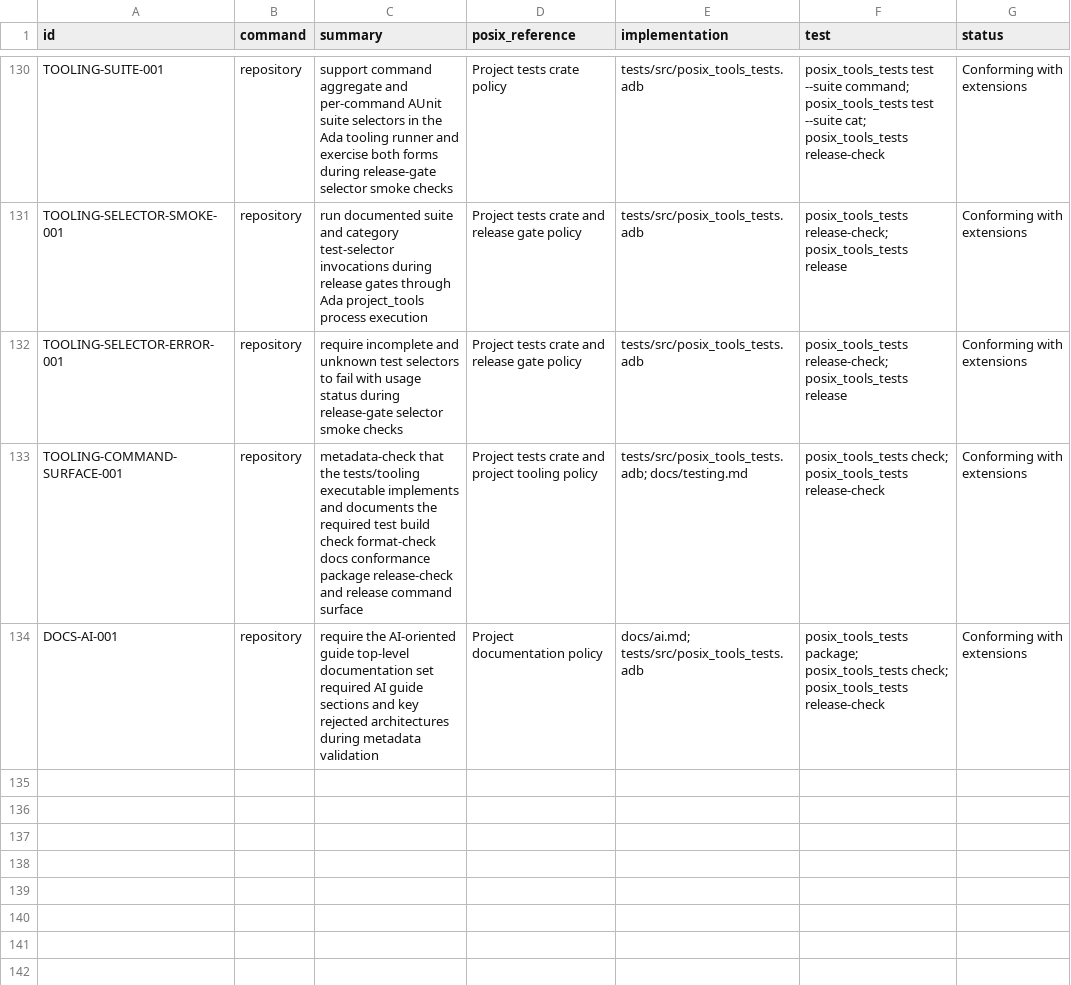
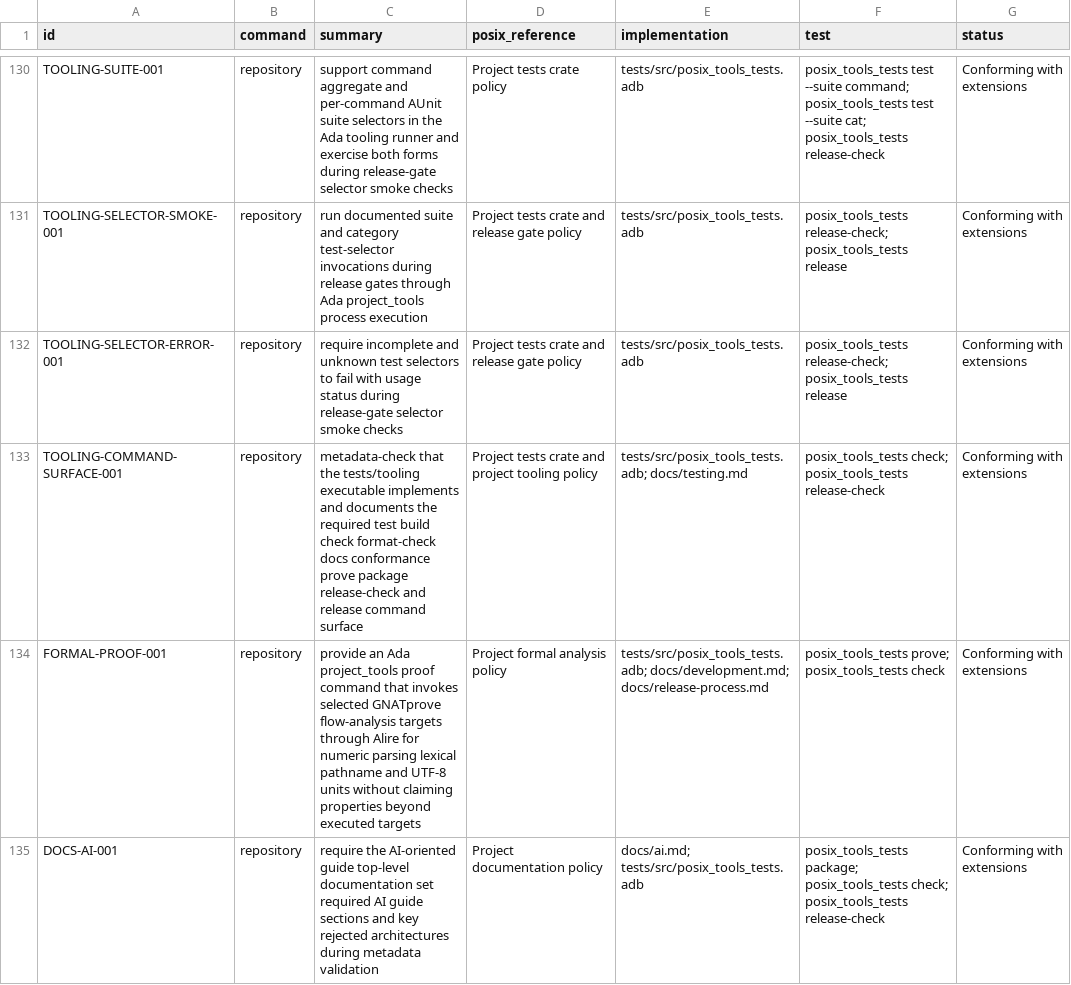
Before and after one commit to bracke/posix_tools, a CSV file: generated/requirements.csv, drawn as a sheet; only a part is shown, gaps mark what is left out.

Commit message:
Add Ada proof tooling command

```diff
--- a/generated/requirements.csv
+++ b/generated/requirements.csv
@@ -132,3 +132,4 @@ TOOLING-SELECTOR-SMOKE-001,repository,run documented suite and category test-sel
 TOOLING-SELECTOR-ERROR-001,repository,require incomplete and unknown test selectors to fail with usage status during release-gate selector smoke checks,Project tests crate and release gate policy,tests/src/posix_tools_tests.adb,posix_tools_tests release-check; posix_tools_tests release,Conforming with extensions
-TOOLING-COMMAND-SURFACE-001,repository,metadata-check that the tests/tooling executable implements and documents the required test build check format-check docs conformance package release-check and release command surface,Project tests crate and project tooling policy,tests/src/posix_tools_tests.adb; docs/testing.md,posix_tools_tests check; posix_tools_tests release-check,Conforming with extensions
+TOOLING-COMMAND-SURFACE-001,repository,metadata-check that the tests/tooling executable implements and documents the required test build check format-check docs conformance prove package release-check and release command surface,Project tests crate and project tooling policy,tests/src/posix_tools_tests.adb; docs/testing.md,posix_tools_tests check; posix_tools_tests release-check,Conforming with extensions
+FORMAL-PROOF-001,repository,provide an Ada project_tools proof command that invokes selected GNATprove flow-analysis targets through Alire for numeric parsing lexical pathname and UTF-8 units without claiming properties beyond executed targets,Project formal analysis policy,tests/src/posix_tools_tests.adb; docs/development.md; docs/release-process.md,posix_tools_tests prove; posix_tools_tests check,Conforming with extensions
 DOCS-AI-001,repository,require the AI-oriented guide top-level documentation set required AI guide sections and key rejected architectures during metadata validation,Project documentation policy,docs/ai.md; tests/src/posix_tools_tests.adb,posix_tools_tests package; posix_tools_tests check; posix_tools_tests release-check,Conforming with extensions
```
Also changed, not shown: 6 other files.
